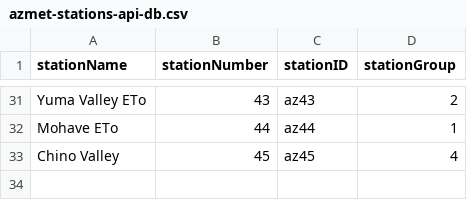
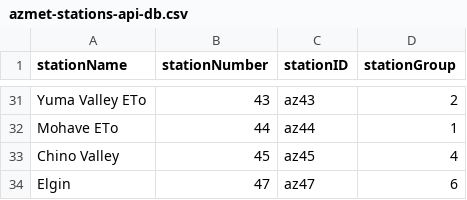
Before and after one commit to uace-azmet/data-preview-and-download, a CSV file: app/aux-files/azmet-stations-api-db.csv, drawn as a sheet; only a part is shown, gaps mark what is left out; the diff names each change by its address in the sheet, - before the commit and + after, or states it on an @@ line.

Commit message:
add ELG to station list, update UA footer

```diff
--- a/app/aux-files/azmet-stations-api-db.csv
+++ b/app/aux-files/azmet-stations-api-db.csv
+row 34: Elgin | 47 | az47 | 6
```
Also changed, not shown: 2 other files.
